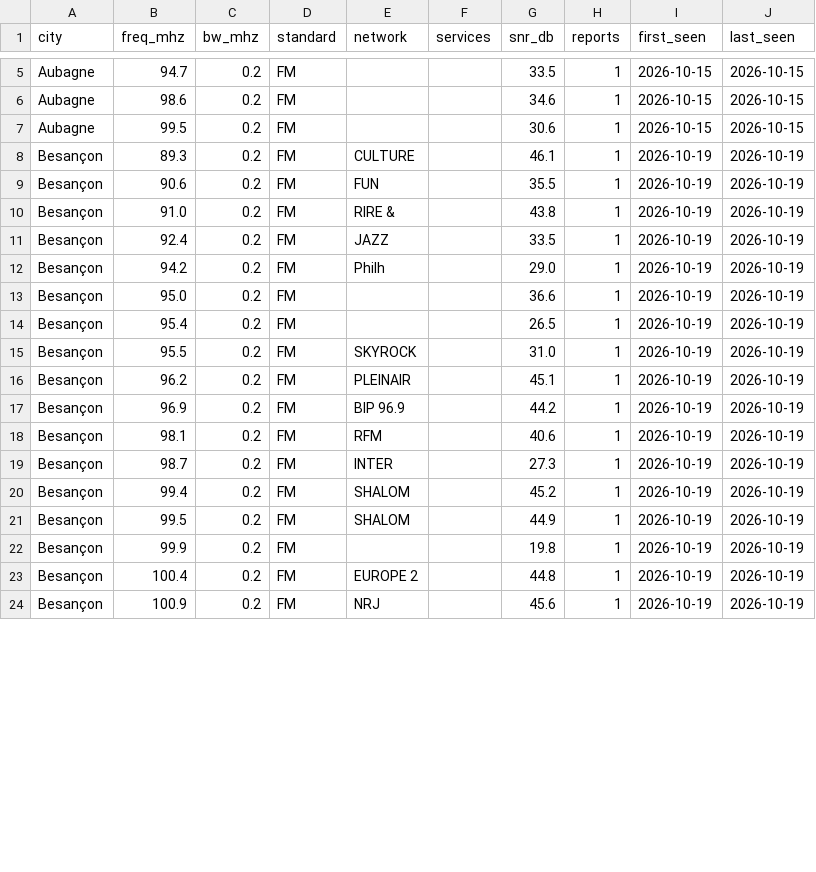
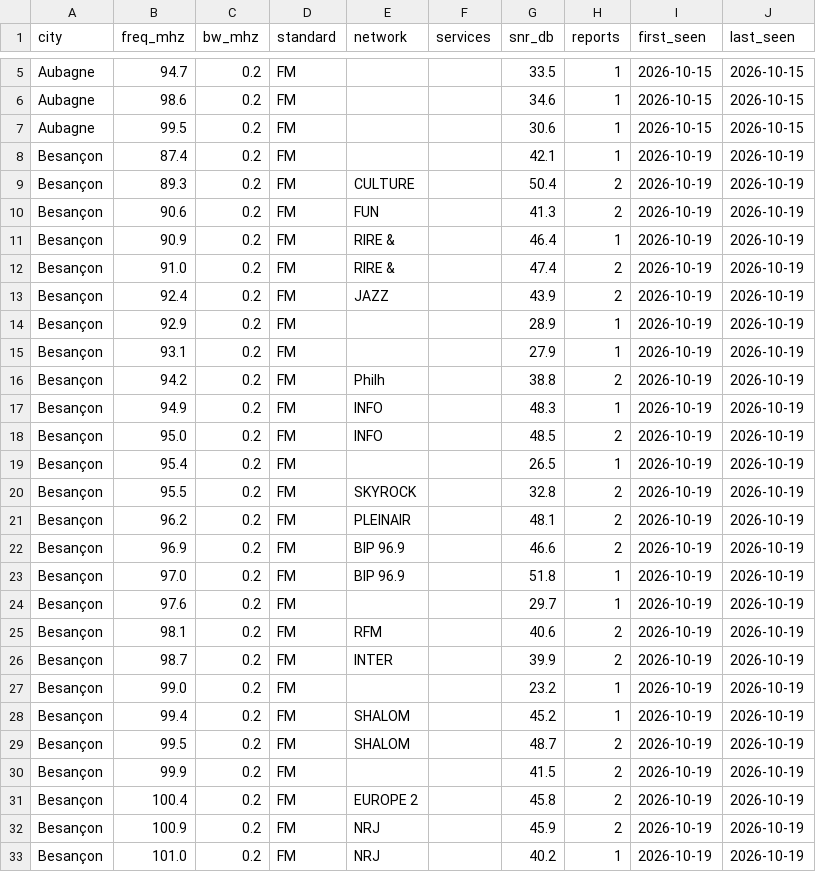
Before and after one commit to adswill/OnAir-channels, a CSV file: fm/FR.csv, drawn as a sheet; only a part is shown, gaps mark what is left out; the diff covers the shown part only.

```diff
--- a/fm/FR.csv
+++ b/fm/FR.csv
@@ -7,18 +7,27 @@ Aubagne,98.6,0.2,FM,,,34.6,1,2026-10-15,2026-10-15
 Aubagne,99.5,0.2,FM,,,30.6,1,2026-10-15,2026-10-15
-Besançon,89.3,0.2,FM,CULTURE,,46.1,1,2026-10-19,2026-10-19
-Besançon,90.6,0.2,FM,FUN,,35.5,1,2026-10-19,2026-10-19
-Besançon,91.0,0.2,FM,RIRE &,,43.8,1,2026-10-19,2026-10-19
-Besançon,92.4,0.2,FM,JAZZ,,33.5,1,2026-10-19,2026-10-19
-Besançon,94.2,0.2,FM,Philh,,29.0,1,2026-10-19,2026-10-19
-Besançon,95.0,0.2,FM,,,36.6,1,2026-10-19,2026-10-19
+Besançon,87.4,0.2,FM,,,42.1,1,2026-10-19,2026-10-19
+Besançon,89.3,0.2,FM,CULTURE,,50.4,2,2026-10-19,2026-10-19
+Besançon,90.6,0.2,FM,FUN,,41.3,2,2026-10-19,2026-10-19
+Besançon,90.9,0.2,FM,RIRE &,,46.4,1,2026-10-19,2026-10-19
+Besançon,91.0,0.2,FM,RIRE &,,47.4,2,2026-10-19,2026-10-19
+Besançon,92.4,0.2,FM,JAZZ,,43.9,2,2026-10-19,2026-10-19
+Besançon,92.9,0.2,FM,,,28.9,1,2026-10-19,2026-10-19
+Besançon,93.1,0.2,FM,,,27.9,1,2026-10-19,2026-10-19
+Besançon,94.2,0.2,FM,Philh,,38.8,2,2026-10-19,2026-10-19
+Besançon,94.9,0.2,FM,INFO,,48.3,1,2026-10-19,2026-10-19
+Besançon,95.0,0.2,FM,INFO,,48.5,2,2026-10-19,2026-10-19
 Besançon,95.4,0.2,FM,,,26.5,1,2026-10-19,2026-10-19
-Besançon,95.5,0.2,FM,SKYROCK,,31.0,1,2026-10-19,2026-10-19
-Besançon,96.2,0.2,FM,PLEINAIR,,45.1,1,2026-10-19,2026-10-19
-Besançon,96.9,0.2,FM,BIP 96.9,,44.2,1,2026-10-19,2026-10-19
-Besançon,98.1,0.2,FM,RFM,,40.6,1,2026-10-19,2026-10-19
-Besançon,98.7,0.2,FM,INTER,,27.3,1,2026-10-19,2026-10-19
+Besançon,95.5,0.2,FM,SKYROCK,,32.8,2,2026-10-19,2026-10-19
+Besançon,96.2,0.2,FM,PLEINAIR,,48.1,2,2026-10-19,2026-10-19
+Besançon,96.9,0.2,FM,BIP 96.9,,46.6,2,2026-10-19,2026-10-19
+Besançon,97.0,0.2,FM,BIP 96.9,,51.8,1,2026-10-19,2026-10-19
+Besançon,97.6,0.2,FM,,,29.7,1,2026-10-19,2026-10-19
+Besançon,98.1,0.2,FM,RFM,,40.6,2,2026-10-19,2026-10-19
+Besançon,98.7,0.2,FM,INTER,,39.9,2,2026-10-19,2026-10-19
+Besançon,99.0,0.2,FM,,,23.2,1,2026-10-19,2026-10-19
 Besançon,99.4,0.2,FM,SHALOM,,45.2,1,2026-10-19,2026-10-19
-Besançon,99.5,0.2,FM,SHALOM,,44.9,1,2026-10-19,2026-10-19
-Besançon,99.9,0.2,FM,,,19.8,1,2026-10-19,2026-10-19
-Besançon,100.4,0.2,FM,EUROPE 2,,44.8,1,2026-10-19,2026-10-19
-Besançon,100.9,0.2,FM,NRJ,,45.6,1,2026-10-19,2026-10-19
+Besançon,99.5,0.2,FM,SHALOM,,48.7,2,2026-10-19,2026-10-19
+Besançon,99.9,0.2,FM,,,41.5,2,2026-10-19,2026-10-19
+Besançon,100.4,0.2,FM,EUROPE 2,,45.8,2,2026-10-19,2026-10-19
+Besançon,100.9,0.2,FM,NRJ,,45.9,2,2026-10-19,2026-10-19
+Besançon,101.0,0.2,FM,NRJ,,40.2,1,2026-10-19,2026-10-19
```
Also changed, not shown: 2 added rows and 16 edited cells elsewhere in this file.
